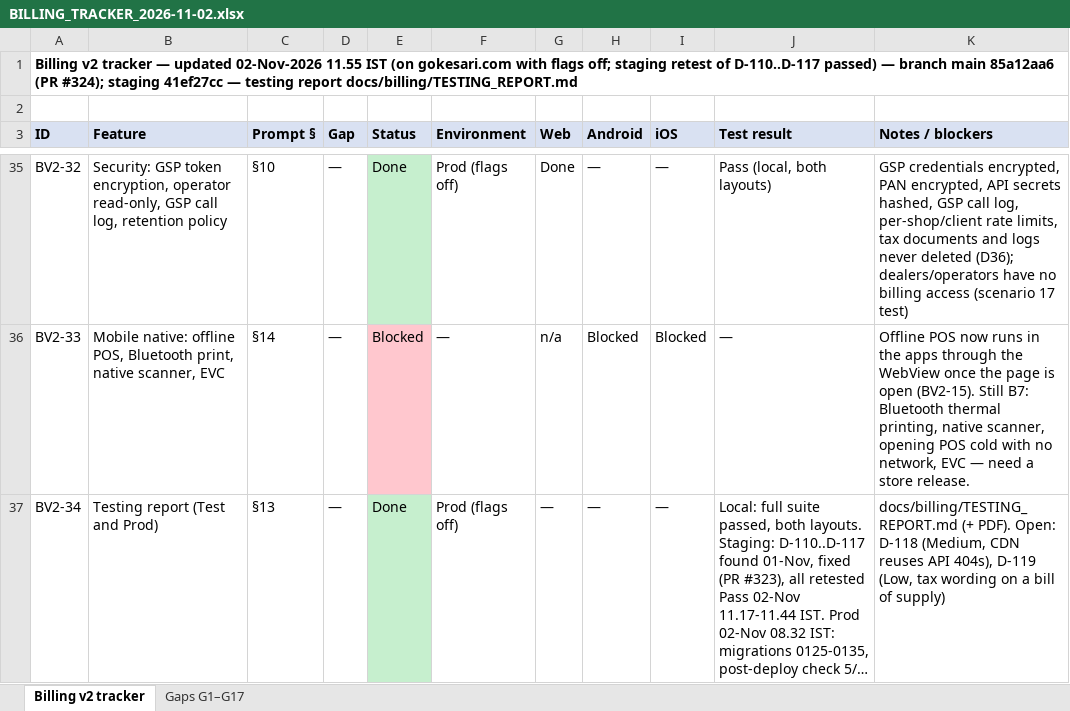
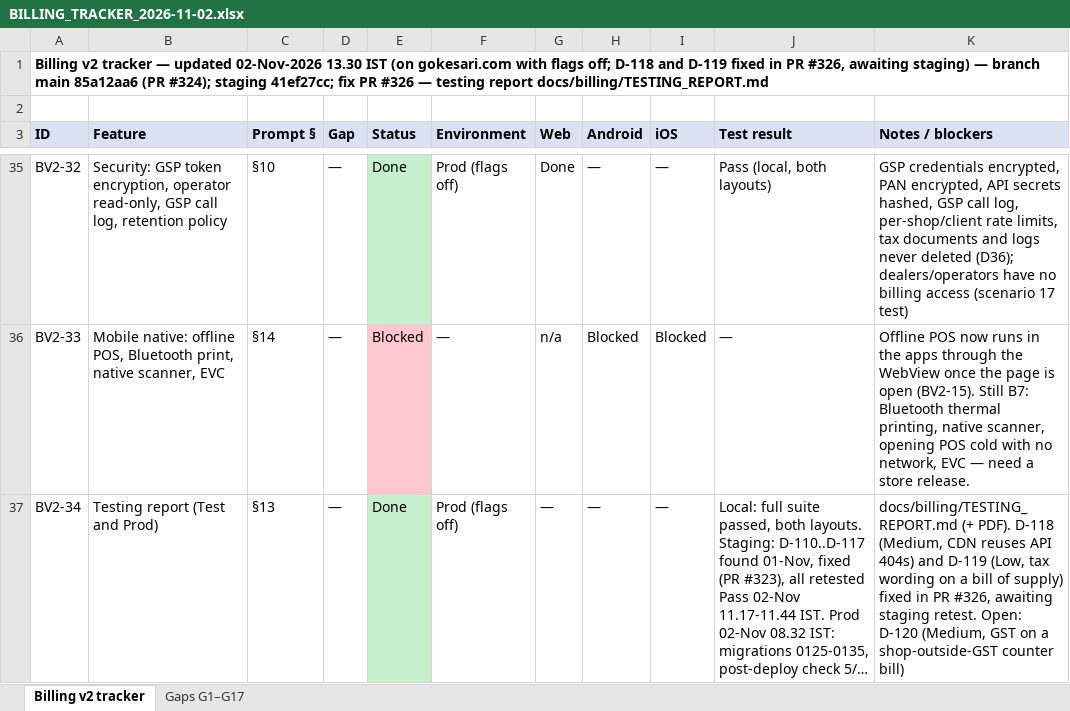
Before and after one commit to sanjaymorankar-debug/GoKesari, an Excel workbook: docs/billing/BILLING_TRACKER_2026-11-02.xlsx, sheet Billing v2 tracker, drawn as a sheet; only a part is shown, gaps mark what is left out; long unchanged cells end in …; values as stored, in another font and other column widths than the file's, no borders; the diff names each change by its address in the sheet, - before the commit and + after, or states it on an @@ line.

```diff
--- a/docs/billing/BILLING_TRACKER_2026-11-02.xlsx (sheet Billing v2 tracker)
+++ b/docs/billing/BILLING_TRACKER_2026-11-02.xlsx (sheet Billing v2 tracker)
-A1 (ID): …updated 02-Nov-2026 11.55 IST (on gokesari.com with flags off; staging retest of D-110..D-117 passed) — branch main 85a12aa6 (PR #324); staging 41ef27cc — testing…
+A1 (ID): …updated 02-Nov-2026 13.30 IST (on gokesari.com with flags off; D-118 and D-119 fixed in PR #326, awaiting staging) — branch main 85a12aa6 (PR #324); staging 41ef27cc; fix PR #326 — testing…
-K37 (Notes / blockers): …(+ PDF). Open: D-118 (Medium, CDN reuses API 404s), D-119 (Low, tax wording on a bill of supply)
+K37 (Notes / blockers): …(+ PDF). D-118 (Medium, CDN reuses API 404s) and D-119 (Low, tax wording on a bill of supply) fixed in PR #326, awaiting staging retest. Open: D-120 (Medium, GST on a shop-outside-GST counter bill)
```
Also changed, not shown: 4 other files.
